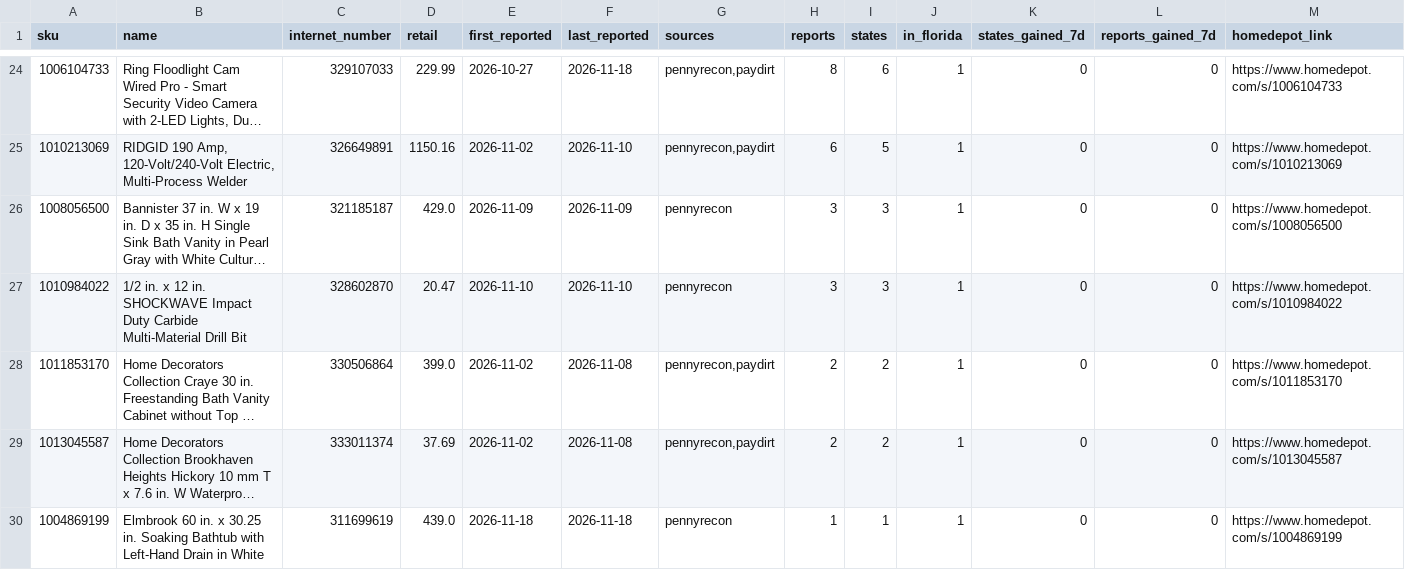
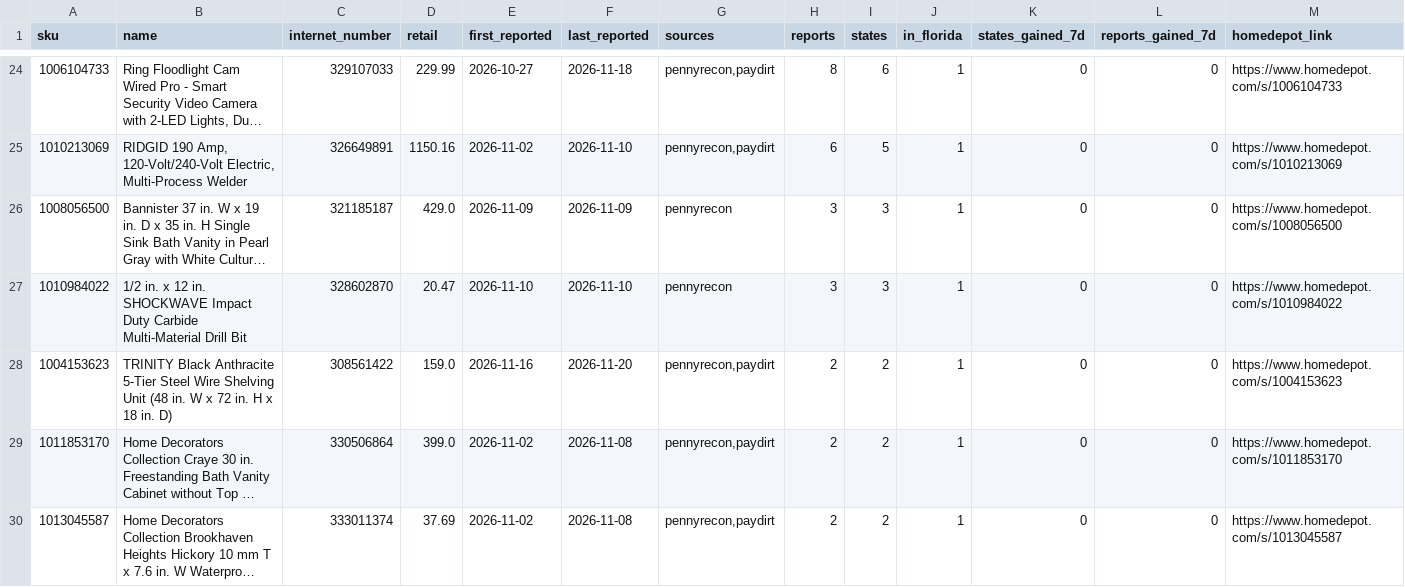
Before and after one commit to alejandrojosegomez/HD-Penny-Tracker, a CSV file: brain/products.csv, drawn as a sheet; only a part is shown, gaps mark what is left out; the shorter side is filled out with more unchanged rows; long unchanged cells end in …; the diff covers the shown part only; the diff names each change by its address in the sheet, - before the commit and + after, or states it on an @@ line.

```diff
--- a/brain/products.csv
+++ b/brain/products.csv
+row 28: 1004153623 | TRINITY Black Anthracite 5-Tier Steel Wire Shelving Unit (48 in. W x 72 in. H x 18 in. D) | 308561422 | 159.0 | 2026-11-16 | 2026-11-20 | pennyrecon,paydirt | 2 | 2 | 1 | 0 | 0 | https://www.homedepot.com/s/1004153623
```
Also changed, not shown: 8 added rows, 6 removed rows and 12 edited cells elsewhere in this file, brain/state/collect_runs.csv, brain/state/community_reports.csv, 8 other files.
